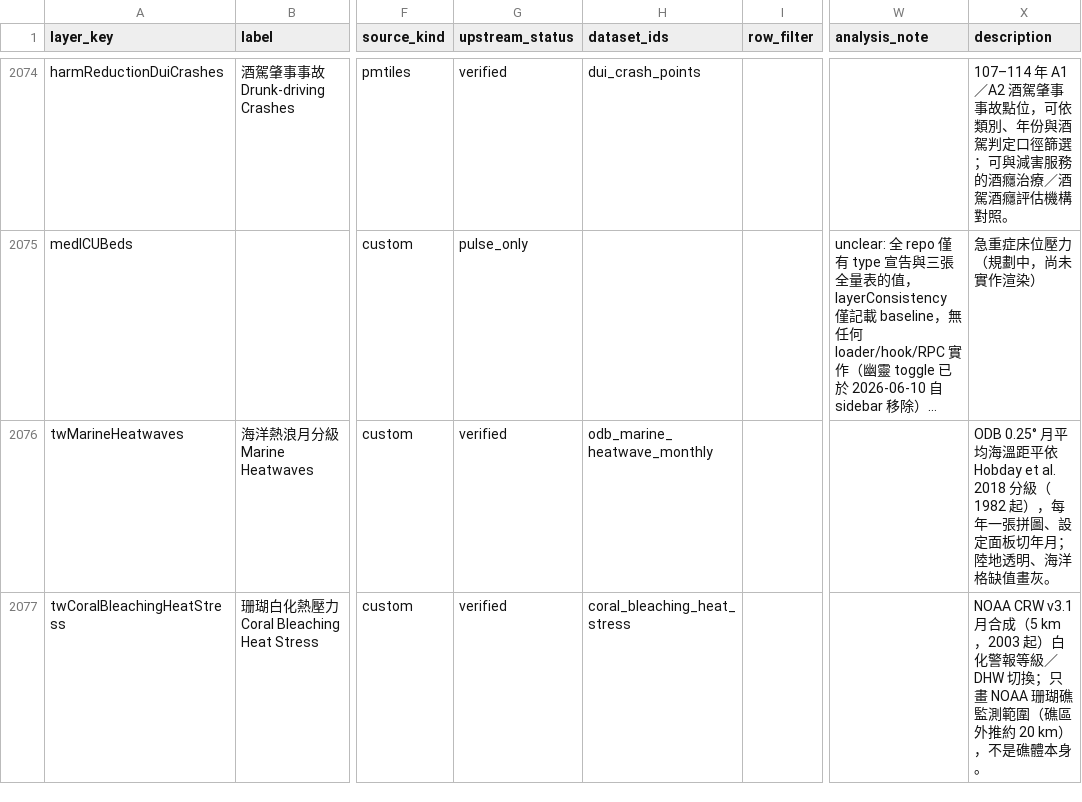
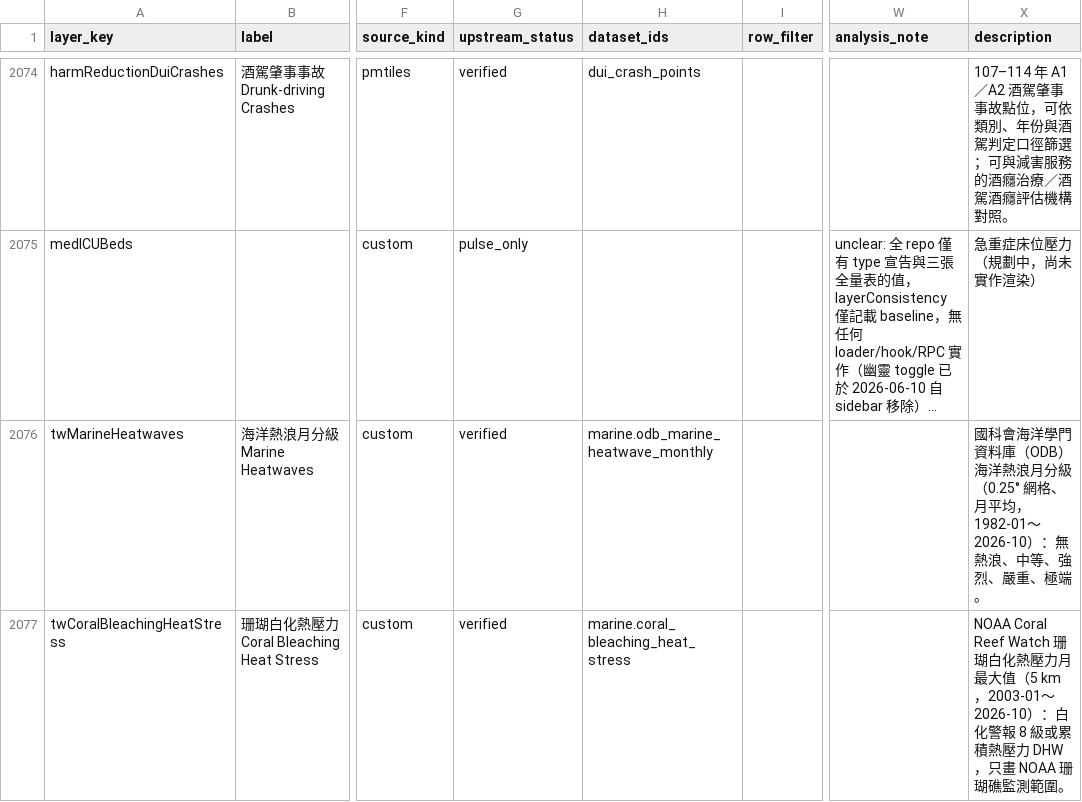
Before and after one commit to ianlkl11234s/mini-taiwan-pulse, a CSV file: docs/features/general-analysis/layer-status.csv, drawn as a sheet; only a part is shown, gaps mark what is left out; long unchanged cells end in …; the diff names each change by its address in the sheet, - before the commit and + after, or states it on an @@ line.

```diff
--- a/docs/features/general-analysis/layer-status.csv
+++ b/docs/features/general-analysis/layer-status.csv
-H2076 (dataset_ids): odb_marine_heatwave_monthly
+H2076 (dataset_ids): marine.odb_marine_heatwave_monthly
-X2076 (description): ODB 0.25° 月平均海溫距平依 Hobday et al. 2018 分級（1982 起），每年一張拼圖、設定面板切年月；陸地透明、海洋格缺值畫灰。
+X2076 (description): 國科會海洋學門資料庫（ODB）海洋熱浪月分級（0.25° 網格、月平均，1982-01～2026-10）：無熱浪、中等、強烈、嚴重、極端。
-H2077 (dataset_ids): coral_bleaching_heat_stress
+H2077 (dataset_ids): marine.coral_bleaching_heat_stress
-X2077 (description): NOAA CRW v3.1 月合成（5 km，2003 起）白化警報等級／DHW 切換；只畫 NOAA 珊瑚礁監測範圍（礁區外推約 20 km），不是礁體本身。
+X2077 (description): NOAA Coral Reef Watch 珊瑚白化熱壓力月最大值（5 km，2003-01～2026-10）：白化警報 8 級或累積熱壓力 DHW，只畫 NOAA 珊瑚礁監測範圍。
```
Also changed, not shown: 1 other file.
